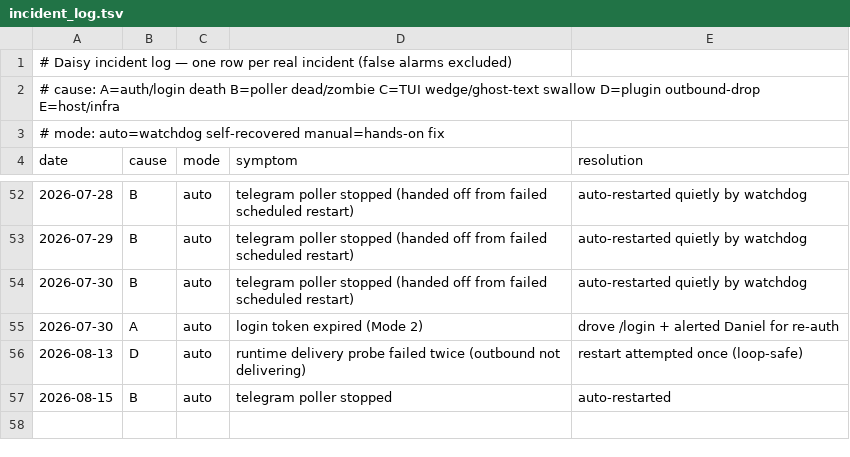
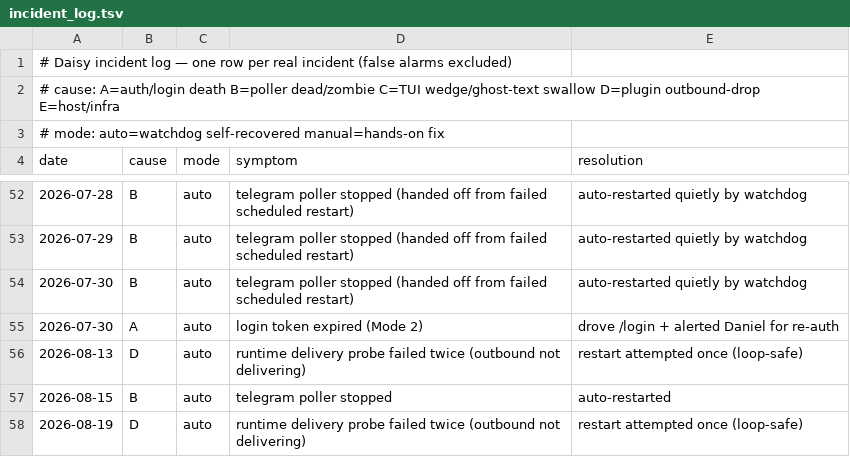
Before and after one commit to danielwhwang/daisy-changelog-f7125f, a TSV file: incident_log.tsv, drawn as a sheet; only a part is shown, gaps mark what is left out.

Commit message:
incident log auto-sync 2026-08-19 14:00:01

```diff
--- a/incident_log.tsv
+++ b/incident_log.tsv
@@ -57 +57,2 @@ date	cause	mode	symptom	resolution
 2026-08-15	B	auto	telegram poller stopped	auto-restarted
+2026-08-19	D	auto	runtime delivery probe failed twice (outbound not delivering)	restart attempted once (loop-safe)
```
Also changed, not shown: 1 other file.
